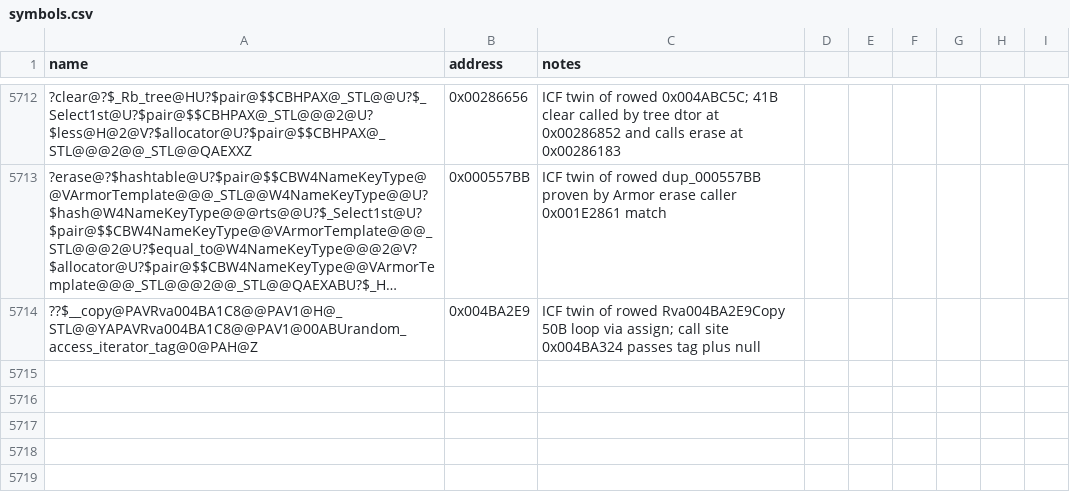
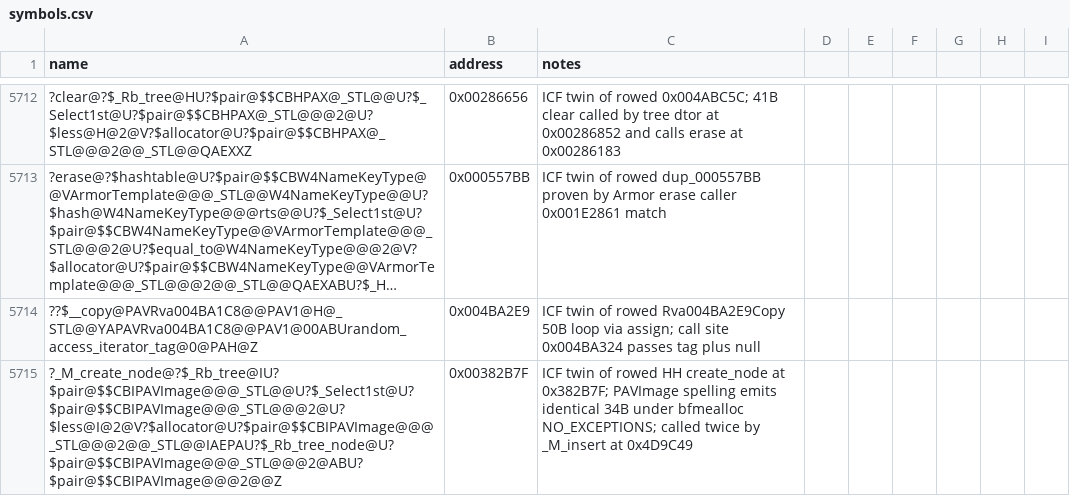
Before and after one commit to Cortys/Open-BFME-2, a CSV file: reverse/symbols.csv, drawn as a sheet; only a part is shown, gaps mark what is left out; long unchanged cells end in …; the diff names each change by its address in the sheet, - before the commit and + after, or states it on an @@ line.

Commit message:
Recover Image map _M_insert 136B @0x004D9C49 via unsigned STL twin

```diff
--- a/reverse/symbols.csv
+++ b/reverse/symbols.csv
+row 5715: ?_M_create_node@?$_Rb_tree@IU?$pair@$$CBIPAVImage@@@_STL@@U?$_Select1st@U?$pair@$$CBIPAVImage@@@_STL@@@2@U?$less@I@2@V?$allocator@U?$pair@$$CBIPAVImage@@@_STL@@@2@@_STL@@IAEPAU?$_Rb_tree_node@U?$pair@$$CBIPAVImage@@@_STL@@@2@ABU?$pair@$$CBIPAVImage@@@2@@Z | 0x00382B7F | ICF twin of rowed HH create_node at 0x382B7F; PAVImage spelling emits identical 34B under bfmealloc NO_EXCEPTIONS; called twice by _M_insert at 0x4D9C49
```
Also changed, not shown: 2 other files.
